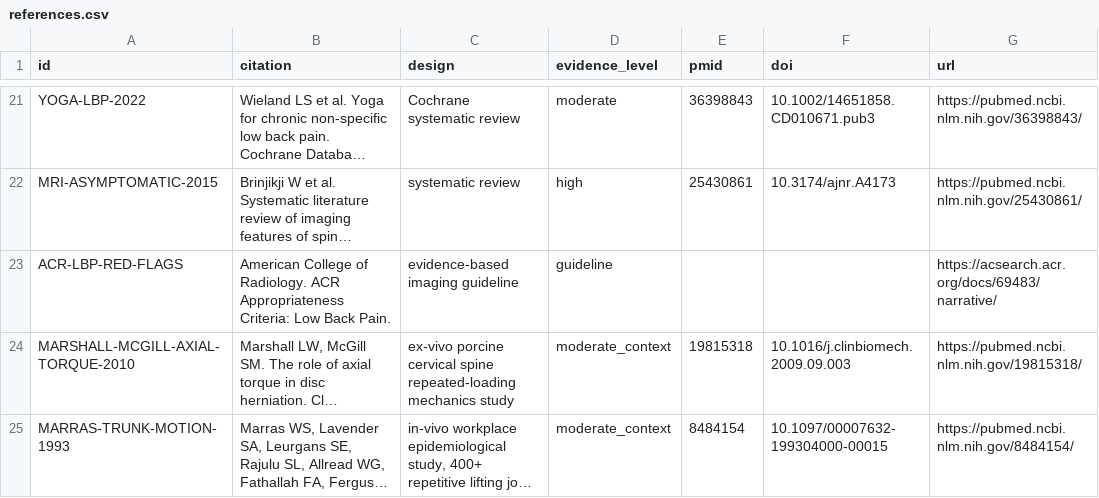
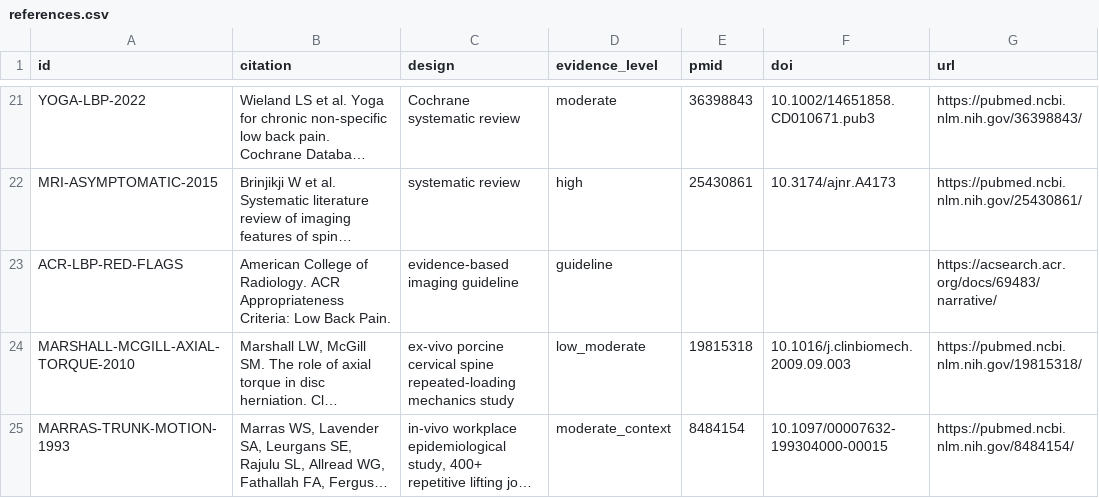
Before and after one commit to Ihavesoul/humanlive, a CSV file: research/references.csv, drawn as a sheet; only a part is shown, gaps mark what is left out; long unchanged cells end in …; the diff names each change by its address in the sheet, - before the commit and + after, or states it on an @@ line.

Commit message:
docs(evidence): settle MARSHALL rating to low_moderate (DRE-31)
Split the loaded-flexion-rotation rule's evidence ratings: MARSHALL-MCGILL-
AXIAL-TORQUE-2010 downgraded moderate_context -> low_moderate (single ex-vivo
porcine study, weaker direct evidence than the catalog's human SR / human
single-study precedents; MARRAS-TRUNK-MOTION-1993 stays moderate_context
(in-vivo human large-n epi, applied as supporting context). Synced across
catalog, references.csv, and evidence_mapping.md. No id/count change (24 ids,
both resolve).

Co-Authored-By: Paperclip <noreply@paperclip.ing>
EOF
)

```diff
--- a/research/references.csv
+++ b/research/references.csv
-D24 (evidence_level): moderate_context
+D24 (evidence_level): low_moderate
```
Also changed, not shown: 2 other files.
